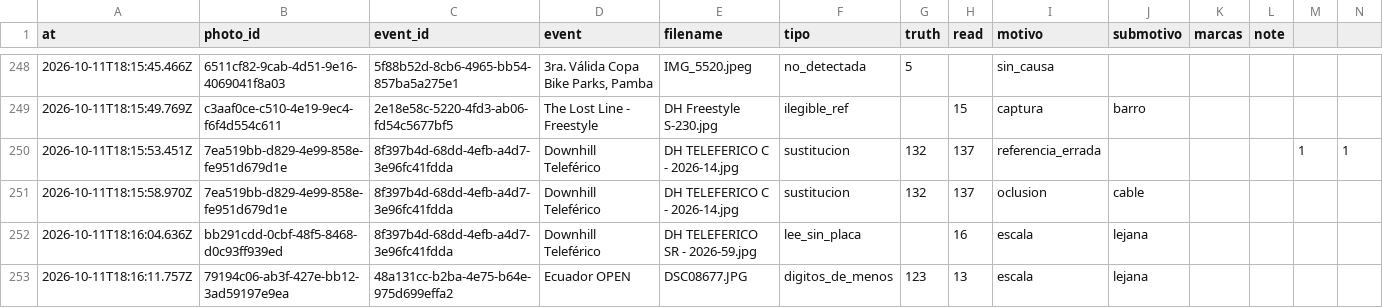
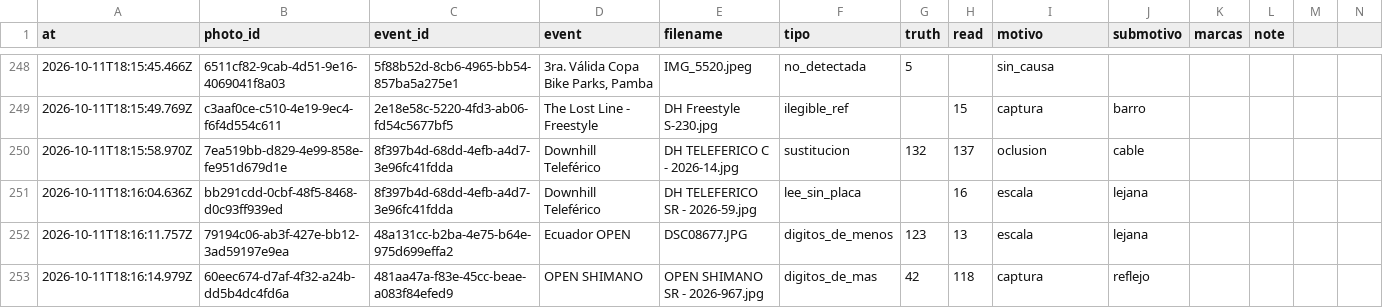
Before and after one commit to SrPabvliss/th-cycling-photo-backend, a CSV file: scripts/eval/review/fallos/data/fallos-decisiones.csv, drawn as a sheet; only a part is shown, gaps mark what is left out; the shorter side is filled out with more unchanged rows.

```diff
--- a/scripts/eval/review/fallos/data/fallos-decisiones.csv
+++ b/scripts/eval/review/fallos/data/fallos-decisiones.csv
@@ -249,3 +249,2 @@ at,photo_id,event_id,event,filename,tipo,truth,read,motivo,submotivo,marcas,note
 2026-10-11T18:15:49.769Z,c3aaf0ce-c510-4e19-9ec4-f6f4d554c611,2e18e58c-5220-4fd3-ab06-fd54c5677bf5,The Lost Line - Freestyle,DH Freestyle S-230.jpg,ilegible_ref,,15,captura,barro,,,,
-2026-10-11T18:15:53.451Z,7ea519bb-d829-4e99-858e-fe951d679d1e,8f397b4d-68dd-4efb-a4d7-3e96fc41fdda,Downhill Teleférico,DH TELEFERICO C - 2026-14.jpg,sustitucion,132,137,referencia_errada,,,,1,1
 2026-10-11T18:15:58.970Z,7ea519bb-d829-4e99-858e-fe951d679d1e,8f397b4d-68dd-4efb-a4d7-3e96fc41fdda,Downhill Teleférico,DH TELEFERICO C - 2026-14.jpg,sustitucion,132,137,oclusion,cable,,,,
```
Also changed, not shown: 8 other files.
